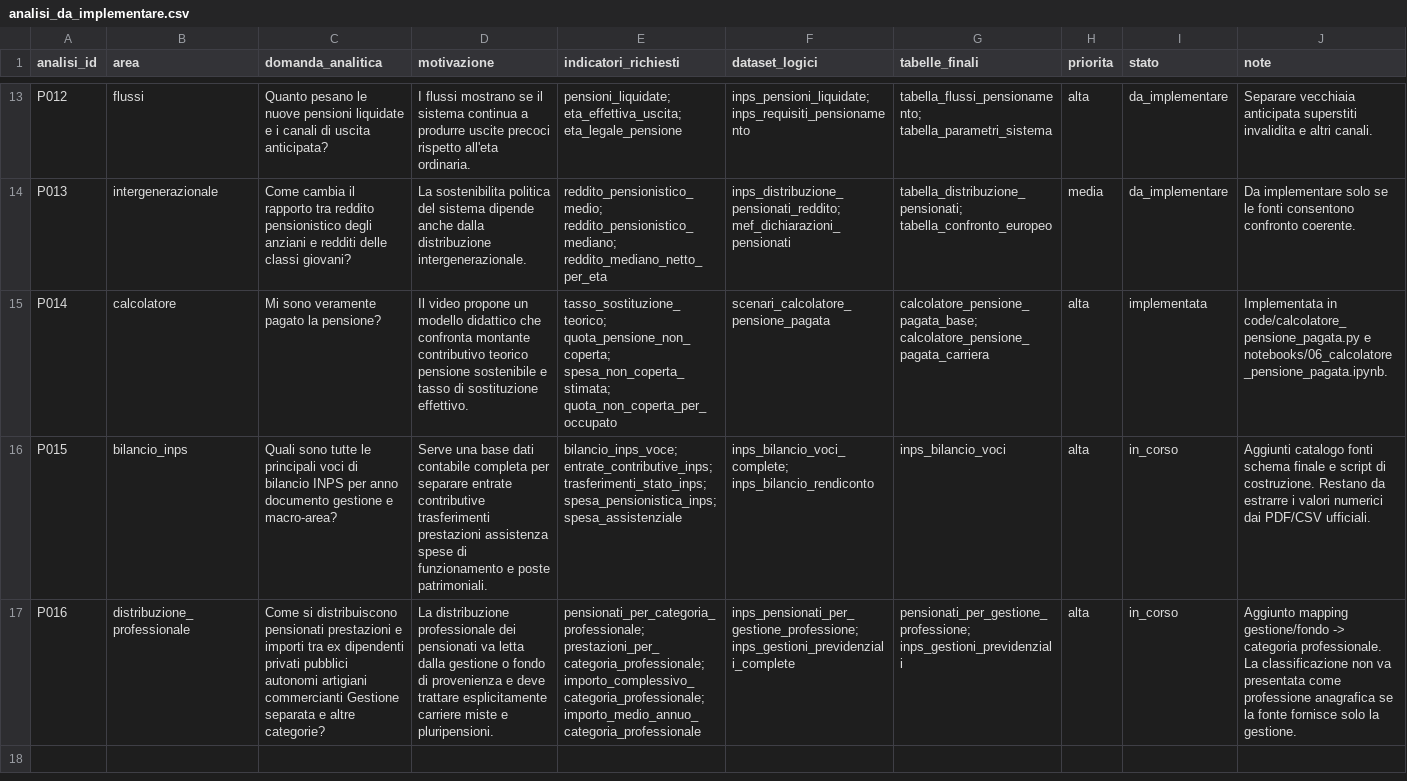
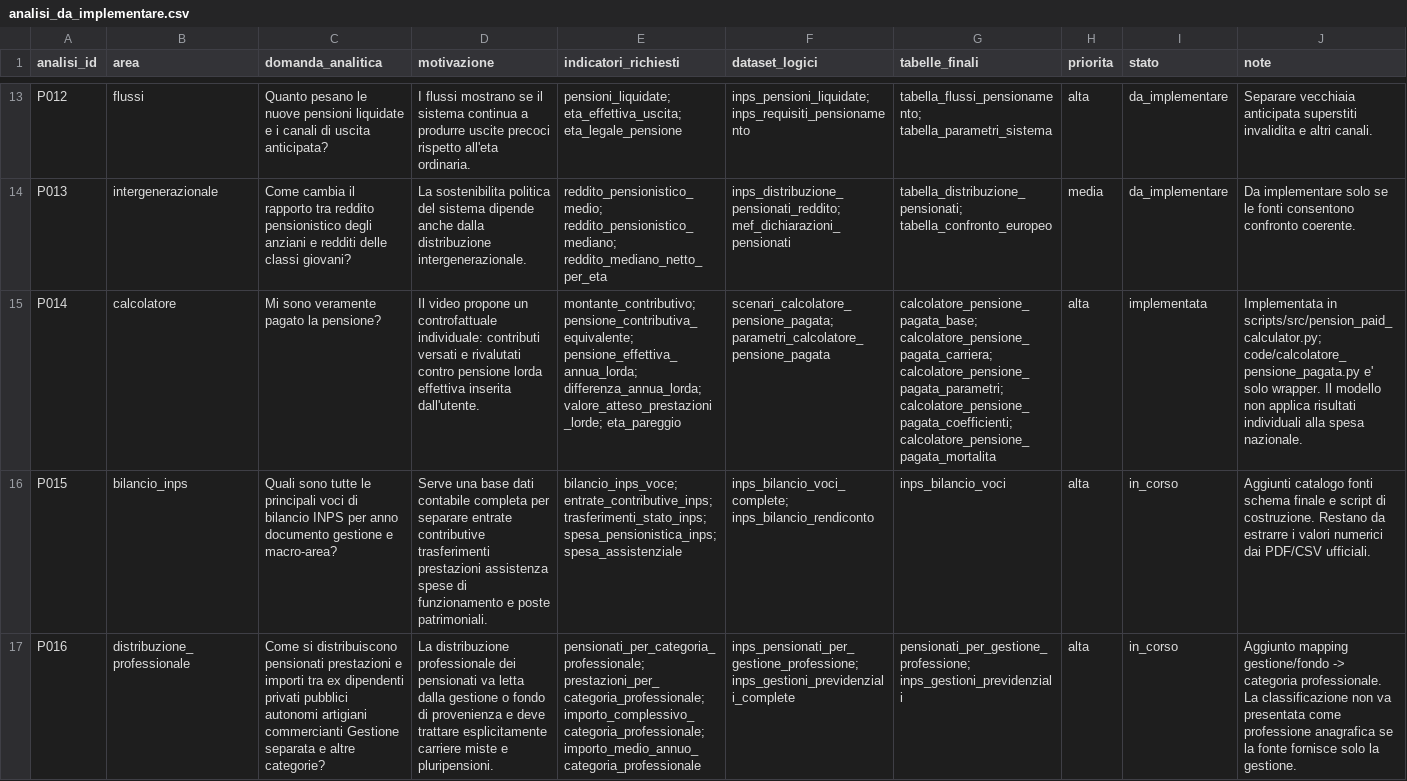
Before and after one commit to NazarenoLecis/pensioni_italia, a CSV file: metadata/analisi_da_implementare.csv, drawn as a sheet; only a part is shown, gaps mark what is left out; the diff names each change by its address in the sheet, - before the commit and + after, or states it on an @@ line.

```diff
--- a/metadata/analisi_da_implementare.csv
+++ b/metadata/analisi_da_implementare.csv
-D15 (motivazione): …propone un modello didattico che confronta montante contributivo teorico pensione sostenibile e tasso di sostituzione effettivo.
+D15 (motivazione): …propone un controfattuale individuale: contributi versati e rivalutati contro pensione lorda effettiva inserita dall'utente.
-E15 (indicatori_richiesti): tasso_sostituzione_teorico; quota_pensione_non_coperta; spesa_non_coperta_stimata; quota_non_coperta_per_occupato
+E15 (indicatori_richiesti): montante_contributivo; pensione_contributiva_equivalente; pensione_effettiva_annua_lorda; differenza_annua_lorda; valore_atteso_prestazioni_lorde; eta_pareggio
-F15 (dataset_logici): scenari_calcolatore_pensione_pagata
+F15 (dataset_logici): scenari_calcolatore_pensione_pagata; parametri_calcolatore_pensione_pagata
-G15 (tabelle_finali): calcolatore_pensione_pagata_base; calcolatore_pensione_pagata_carriera
+G15 (tabelle_finali): calcolatore_pensione_pagata_base; calcolatore_pensione_pagata_carriera; calcolatore_pensione_pagata_parametri; calcolatore_pensione_pagata_coefficienti; calcolatore_pensione_pagata_mortalita
-J15 (note): Implementata in code/calcolatore_pensione_pagata.py e notebooks/06_calcolatore_pensione_pagata.ipynb.
+J15 (note): Implementata in scripts/src/pension_paid_calculator.py; code/calcolatore_pensione_pagata.py e' solo wrapper. Il modello non applica risultati individuali alla spesa nazionale.
```
Also changed, not shown: metadata/output_analitici.csv, metadata/registro_fonti.csv, 6 other files.
